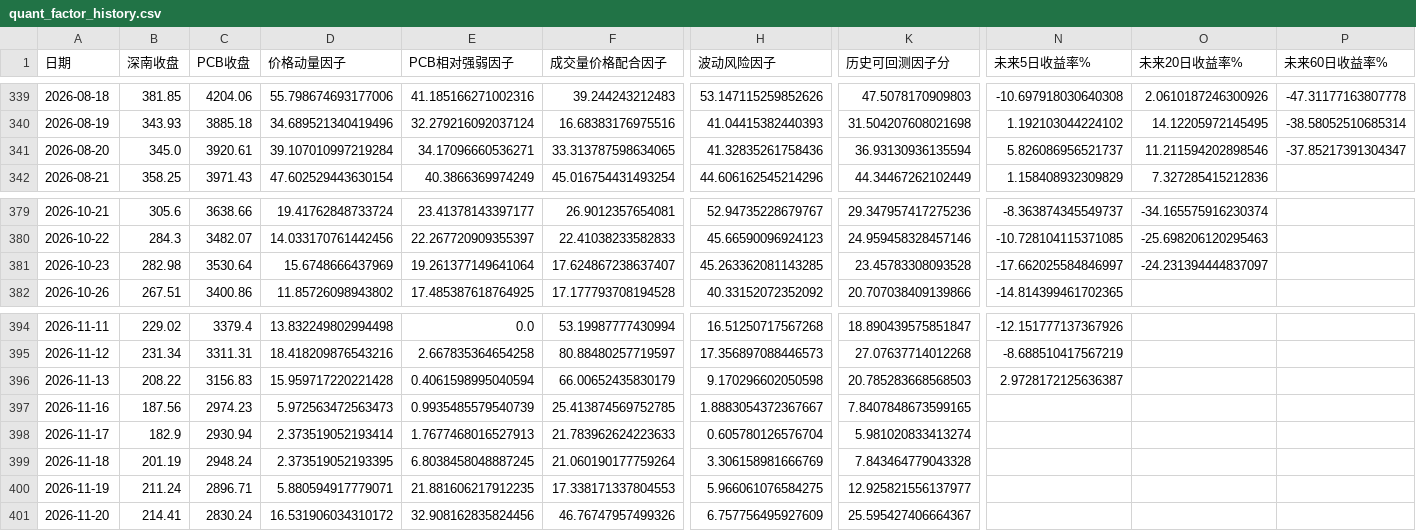
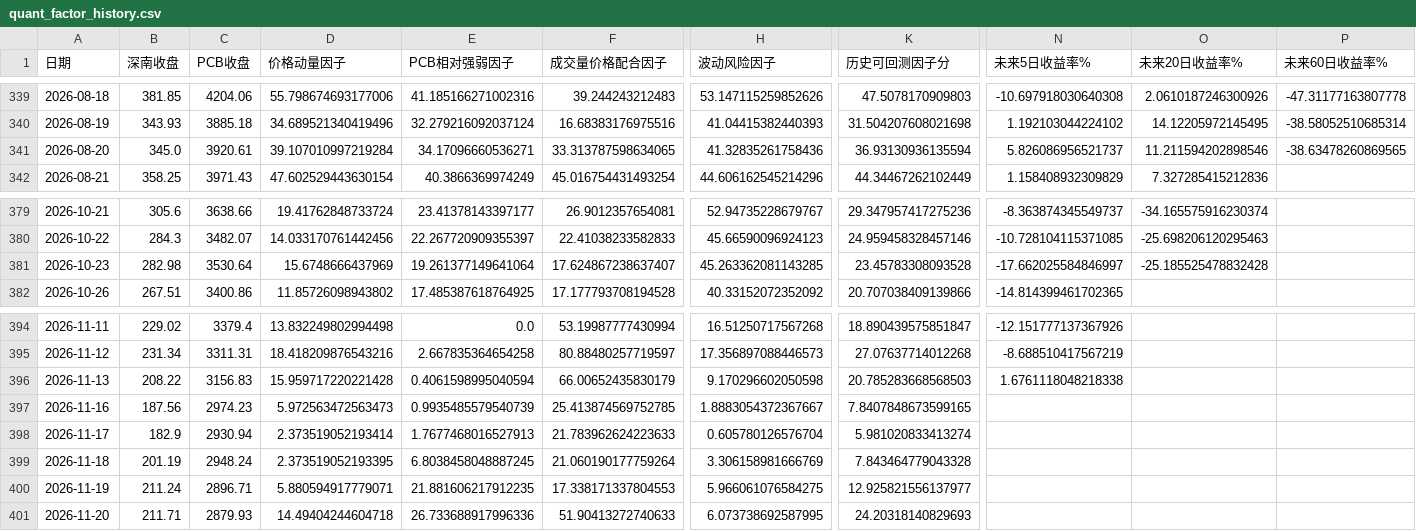
Before and after one commit to yuxzhang1987-maker/shennan-score-dashboard, a CSV file: data/quant_factor_history.csv, drawn as a sheet; only a part is shown, gaps mark what is left out; the diff covers the shown part only; the diff names each change by its address in the sheet, - before the commit and + after, or states it on an @@ line.

```diff
--- a/data/quant_factor_history.csv
+++ b/data/quant_factor_history.csv
-P341 (未来60日收益率%): -37.85217391304347
+P341 (未来60日收益率%): -38.63478260869565
-O381 (未来20日收益率%): -24.231394444837097
+O381 (未来20日收益率%): -25.185525478832428
-N396 (未来5日收益率%): 2.9728172125636387
+N396 (未来5日收益率%): 1.6761118048218338
-B401 (深南收盘): 214.41
+B401 (深南收盘): 211.71
-C401 (PCB收盘): 2830.24
+C401 (PCB收盘): 2879.93
-D401 (价格动量因子): 16.531906034310172
+D401 (价格动量因子): 14.49404244604718
-E401 (PCB相对强弱因子): 32.908162835824456
+E401 (PCB相对强弱因子): 26.733688917996336
-F401 (成交量价格配合因子): 46.76747957499326
+F401 (成交量价格配合因子): 51.90413272740633
-H401 (波动风险因子): 6.757756495927609
+H401 (波动风险因子): 6.073738692587995
-K401 (历史可回测因子分): 25.595427406664367
+K401 (历史可回测因子分): 24.20318140829693
```
Also changed, not shown: 1 edited cell elsewhere in this file, data/history.csv, data/hourly_history.csv, 3 other files.
